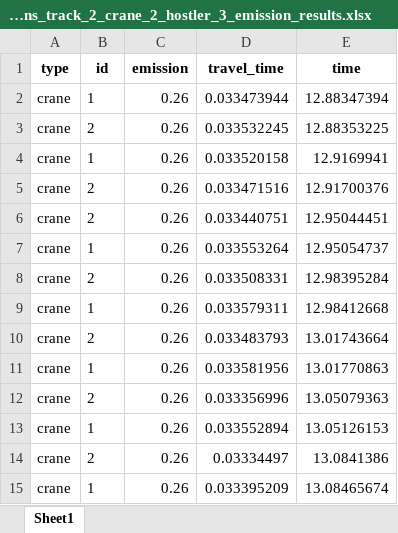
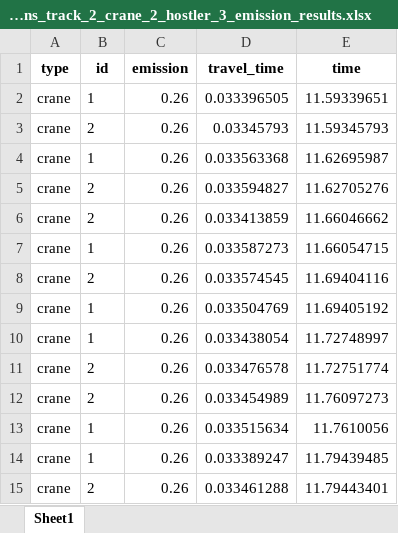
Before and after one commit to qianntong/LIFTS, an Excel workbook: output/double_track_results/multiple_trains_track_2_crane_2_hostler_3_emission_results.xlsx, sheet Sheet1, drawn as a sheet; only a part is shown; values as stored, in another font and other column widths than the file's, no borders; the diff covers the shown part only; the diff names each change by its address in the sheet, - before the commit and + after, or states it on an @@ line.

```diff
--- a/output/double_track_results/multiple_trains_track_2_crane_2_hostler_3_emission_results.xlsx (sheet Sheet1)
+++ b/output/double_track_results/multiple_trains_track_2_crane_2_hostler_3_emission_results.xlsx (sheet Sheet1)
-D2 (travel_time): 0.033473944
+D2 (travel_time): 0.033396505
-E2 (time): 12.88347394
+E2 (time): 11.59339651
-D3 (travel_time): 0.033532245
+D3 (travel_time): 0.03345793
-E3 (time): 12.88353225
+E3 (time): 11.59345793
-D4 (travel_time): 0.033520158
+D4 (travel_time): 0.033563368
-E4 (time): 12.9169941
+E4 (time): 11.62695987
-D5 (travel_time): 0.033471516
+D5 (travel_time): 0.033594827
-E5 (time): 12.91700376
+E5 (time): 11.62705276
-D6 (travel_time): 0.033440751
+D6 (travel_time): 0.033413859
-E6 (time): 12.95044451
+E6 (time): 11.66046662
-D7 (travel_time): 0.033553264
+D7 (travel_time): 0.033587273
-E7 (time): 12.95054737
+E7 (time): 11.66054715
-D8 (travel_time): 0.033508331
+D8 (travel_time): 0.033574545
-E8 (time): 12.98395284
+E8 (time): 11.69404116
-D9 (travel_time): 0.033579311
+D9 (travel_time): 0.033504769
-E9 (time): 12.98412668
+E9 (time): 11.69405192
-B10 (id): 2
+B10 (id): 1
-D10 (travel_time): 0.033483793
+D10 (travel_time): 0.033438054
-E10 (time): 13.01743664
+E10 (time): 11.72748997
-B11 (id): 1
+B11 (id): 2
-D11 (travel_time): 0.033581956
+D11 (travel_time): 0.033476578
-E11 (time): 13.01770863
+E11 (time): 11.72751774
-D12 (travel_time): 0.033356996
+D12 (travel_time): 0.033454989
-E12 (time): 13.05079363
+E12 (time): 11.76097273
-D13 (travel_time): 0.033552894
+D13 (travel_time): 0.033515634
-E13 (time): 13.05126153
+E13 (time): 11.7610056
-B14 (id): 2
+B14 (id): 1
-D14 (travel_time): 0.03334497
+D14 (travel_time): 0.033389247
-E14 (time): 13.0841386
+E14 (time): 11.79439485
-B15 (id): 1
+B15 (id): 2
-D15 (travel_time): 0.033395209
+D15 (travel_time): 0.033461288
-E15 (time): 13.08465674
+E15 (time): 11.79443401
```
Also changed, not shown: 1790 edited cells elsewhere in this sheet, output/double_track_results/multiple_trains_track_2_crane_2_hostler_3_simulation_results.xlsx, 3 other files.
